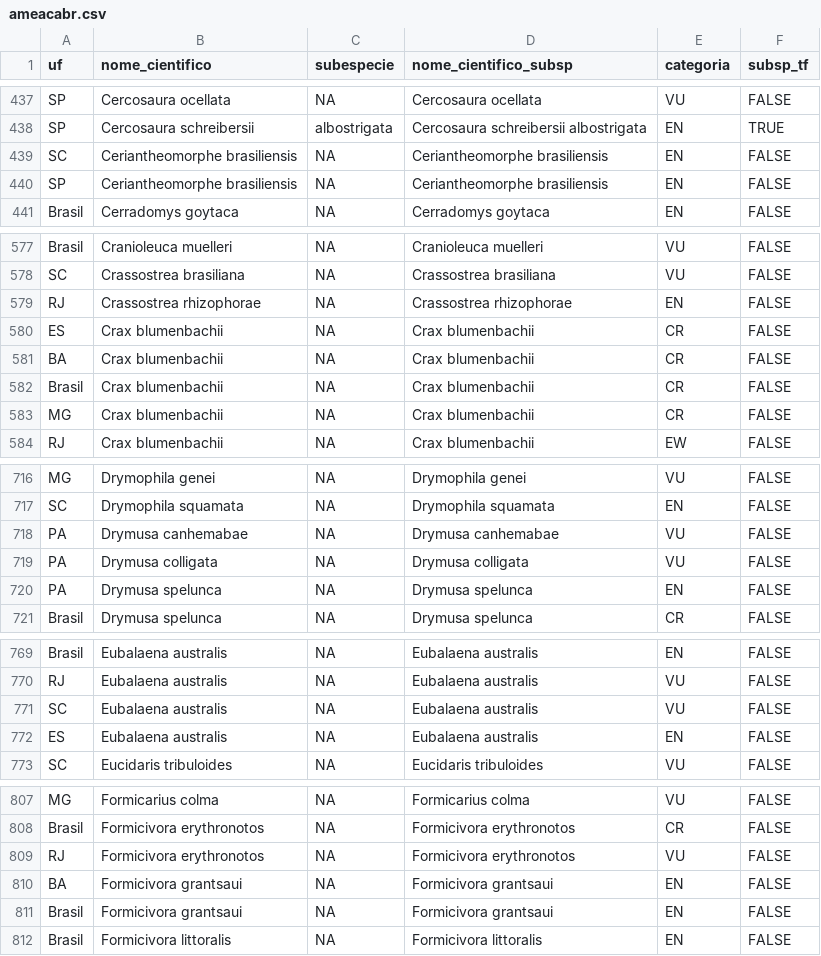
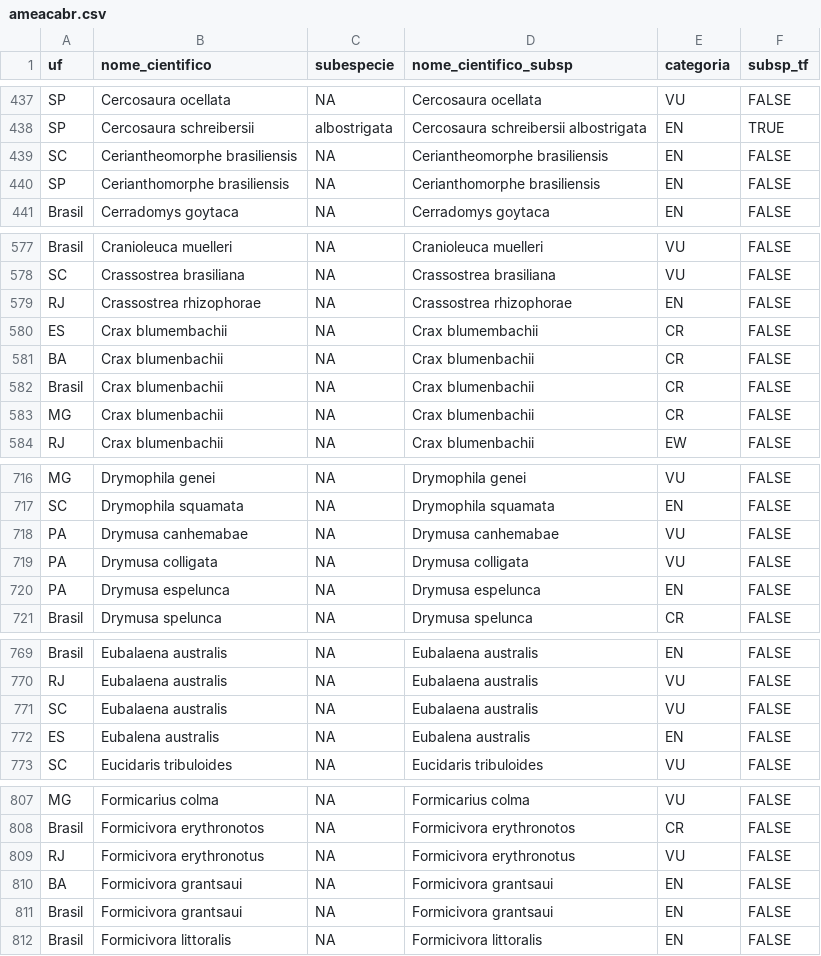
Before and after one commit to rdornas/ameacabr, a CSV file: data-raw/ameacabr.csv, drawn as a sheet; only a part is shown, gaps mark what is left out; the diff covers the shown part only.

```diff
--- a/data-raw/ameacabr.csv
+++ b/data-raw/ameacabr.csv
@@ -439,3 +439,3 @@ SP,Cercosaura schreibersii,albostrigata,Cercosaura schreibersii albostrigata,EN,
 SC,Ceriantheomorphe brasiliensis,NA,Ceriantheomorphe brasiliensis,EN,FALSE
-SP,Ceriantheomorphe brasiliensis,NA,Ceriantheomorphe brasiliensis,EN,FALSE
+SP,Cerianthomorphe brasiliensis,NA,Cerianthomorphe brasiliensis,EN,FALSE
 Brasil,Cerradomys goytaca,NA,Cerradomys goytaca,EN,FALSE
@@ -579,3 +579,3 @@ SC,Crassostrea brasiliana,NA,Crassostrea brasiliana,VU,FALSE
 RJ,Crassostrea rhizophorae,NA,Crassostrea rhizophorae,EN,FALSE
-ES,Crax blumenbachii,NA,Crax blumenbachii,CR,FALSE
+ES,Crax blumembachii,NA,Crax blumembachii,CR,FALSE
 BA,Crax blumenbachii,NA,Crax blumenbachii,CR,FALSE
@@ -719,3 +719,3 @@ PA,Drymusa canhemabae,NA,Drymusa canhemabae,VU,FALSE
 PA,Drymusa colligata,NA,Drymusa colligata,VU,FALSE
-PA,Drymusa spelunca,NA,Drymusa spelunca,EN,FALSE
+PA,Drymusa espelunca,NA,Drymusa espelunca,EN,FALSE
 Brasil,Drymusa spelunca,NA,Drymusa spelunca,CR,FALSE
@@ -771,3 +771,3 @@ RJ,Eubalaena australis,NA,Eubalaena australis,VU,FALSE
 SC,Eubalaena australis,NA,Eubalaena australis,VU,FALSE
-ES,Eubalaena australis,NA,Eubalaena australis,EN,FALSE
+ES,Eubalena australis,NA,Eubalena australis,EN,FALSE
 SC,Eucidaris tribuloides,NA,Eucidaris tribuloides,VU,FALSE
@@ -808,3 +808,3 @@ MG,Formicarius colma,NA,Formicarius colma,VU,FALSE
 Brasil,Formicivora erythronotos,NA,Formicivora erythronotos,CR,FALSE
-RJ,Formicivora erythronotos,NA,Formicivora erythronotos,VU,FALSE
+RJ,Formicivora erythronotus,NA,Formicivora erythronotus,VU,FALSE
 BA,Formicivora grantsaui,NA,Formicivora grantsaui,EN,FALSE
```
Also changed, not shown: 64 edited cells elsewhere in this file.
